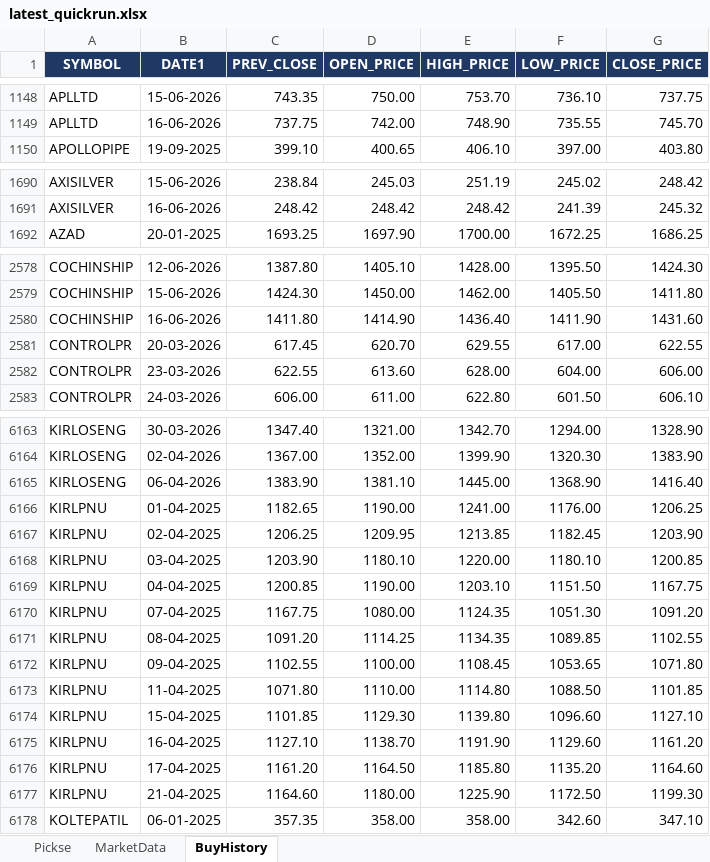
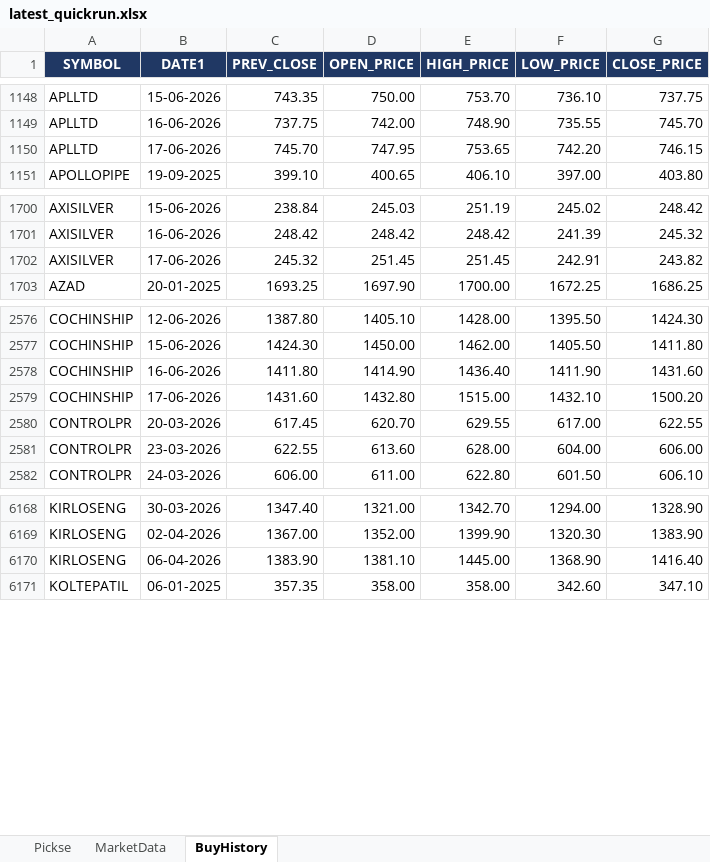
Before and after one commit to spurandhar0/nse-btst-dashboard, an Excel workbook: latest_quickrun.xlsx, sheet BuyHistory, drawn as a sheet; only a part is shown, gaps mark what is left out; values as stored, in another font and other column widths than the file's, no borders; removed rows and columns are numbered as before the commit, all else as after; the diff covers the shown part only; the diff names each change by its address in the sheet, - before the commit and + after, or states it on an @@ line.

```diff
--- a/latest_quickrun.xlsx (sheet BuyHistory)
+++ b/latest_quickrun.xlsx (sheet BuyHistory)
+row 1150: APLLTD | 17-06-2026 | 745.70 | 747.95 | 753.65 | 742.20 | 746.15
+row 1702: AXISILVER | 17-06-2026 | 245.32 | 251.45 | 251.45 | 242.91 | 243.82
+row 2579: COCHINSHIP | 17-06-2026 | 1431.60 | 1432.80 | 1515.00 | 1432.10 | 1500.20
-row 6166: KIRLPNU | 01-04-2025 | 1182.65 | 1190.00 | 1241.00 | 1176.00 | 1206.25
-row 6167: KIRLPNU | 02-04-2025 | 1206.25 | 1209.95 | 1213.85 | 1182.45 | 1203.90
-row 6168: KIRLPNU | 03-04-2025 | 1203.90 | 1180.10 | 1220.00 | 1180.10 | 1200.85
-row 6169: KIRLPNU | 04-04-2025 | 1200.85 | 1190.00 | 1203.10 | 1151.50 | 1167.75
-row 6170: KIRLPNU | 07-04-2025 | 1167.75 | 1080.00 | 1124.35 | 1051.30 | 1091.20
-row 6171: KIRLPNU | 08-04-2025 | 1091.20 | 1114.25 | 1134.35 | 1089.85 | 1102.55
-row 6172: KIRLPNU | 09-04-2025 | 1102.55 | 1100.00 | 1108.45 | 1053.65 | 1071.80
-row 6173: KIRLPNU | 11-04-2025 | 1071.80 | 1110.00 | 1114.80 | 1088.50 | 1101.85
-row 6174: KIRLPNU | 15-04-2025 | 1101.85 | 1129.30 | 1139.80 | 1096.60 | 1127.10
-row 6175: KIRLPNU | 16-04-2025 | 1127.10 | 1138.70 | 1191.90 | 1129.60 | 1161.20
-row 6176: KIRLPNU | 17-04-2025 | 1161.20 | 1164.50 | 1185.80 | 1135.20 | 1164.60
-row 6177: KIRLPNU | 21-04-2025 | 1164.60 | 1180.00 | 1225.90 | 1172.50 | 1199.30
```
Also changed, not shown: 28 added rows and 13 removed rows elsewhere in this sheet, sheet Pickse, sheet MarketData, 2 other files.
